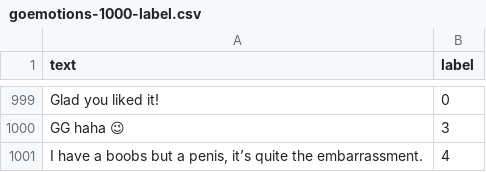
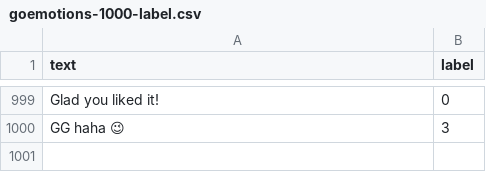
Before and after one commit to lilboisoul/Ego-State-Classification, a CSV file: inżynierka/data/goemotions-1000-label.csv, drawn as a sheet; only a part is shown, gaps mark what is left out.

```diff
--- a/inżynierka/data/goemotions-1000-label.csv
+++ b/inżynierka/data/goemotions-1000-label.csv
@@ -1000,2 +1000 @@ Glad you liked it!;0
 GG haha 😉;3
-I have a boobs but a penis, it’s quite the embarrassment.;4
```
Also changed, not shown: 5 other files.
